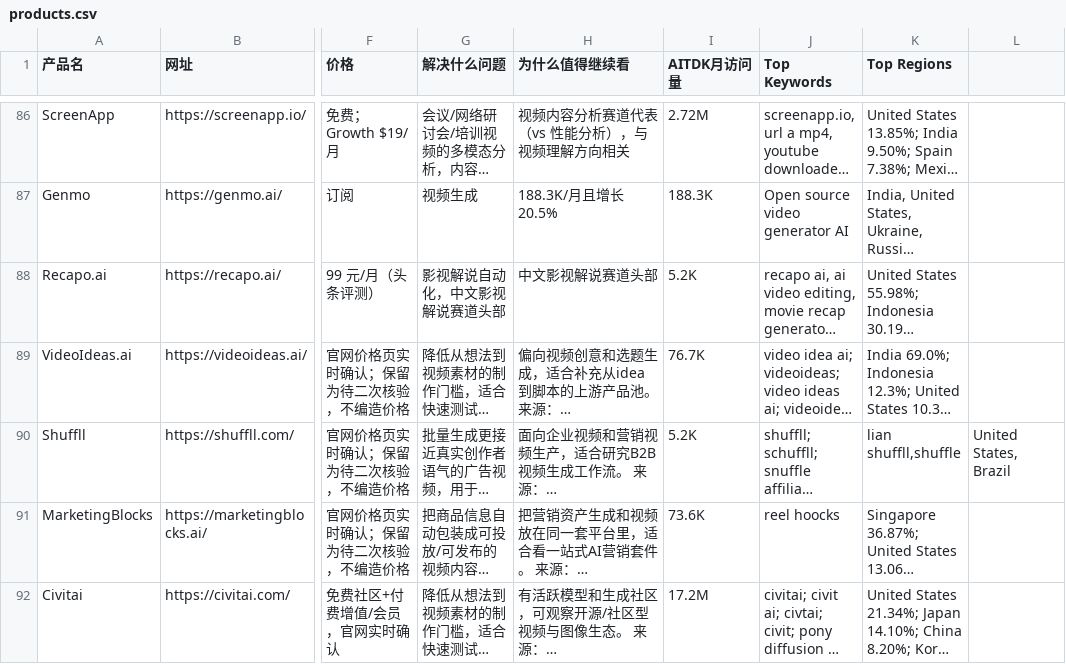
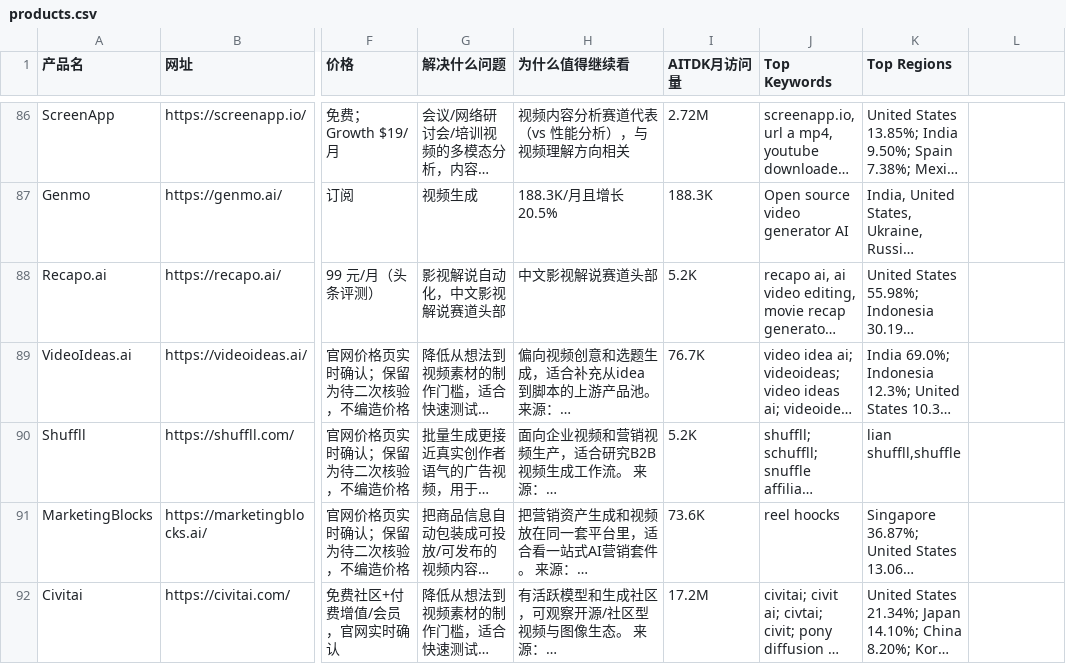
Before and after one commit to raojiacui/ai-saas-research, a CSV file: products.csv, drawn as a sheet; only a part is shown, gaps mark what is left out; long unchanged cells end in …; the diff names each change by its address in the sheet, - before the commit and + after, or states it on an @@ line.

Commit message:
Fix products CSV escaping

```diff
--- a/products.csv
+++ b/products.csv
-L90: United States, Brazil
+L90: (empty)
```
